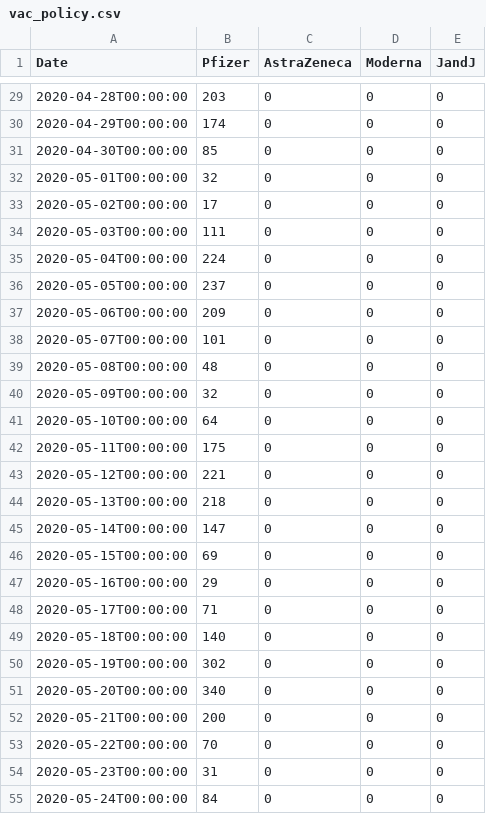
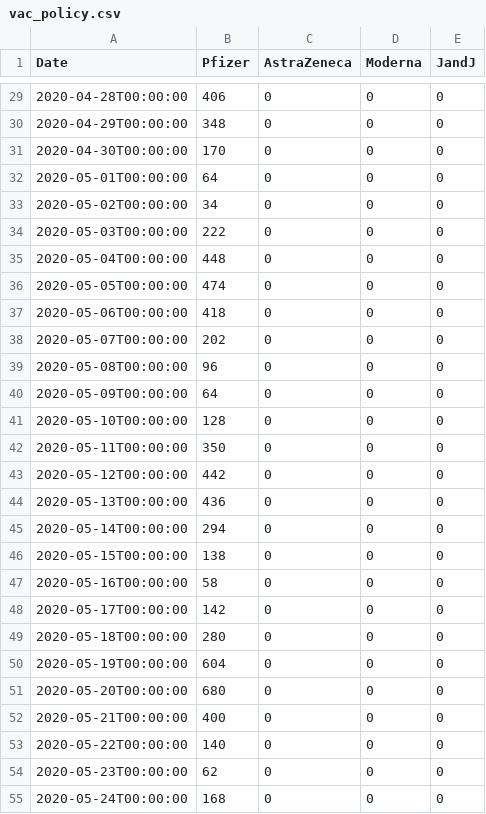
Before and after one commit to piotrpowerpalka/Covid-19-ABM, a CSV file: includes/pow_ropczycko_sedziszowski/vac_policy.csv, drawn as a sheet; only a part is shown, gaps mark what is left out; the diff covers the shown part only.

```diff
--- a/includes/pow_ropczycko_sedziszowski/vac_policy.csv
+++ b/includes/pow_ropczycko_sedziszowski/vac_policy.csv
@@ -29,27 +29,27 @@ Date;Pfizer;AstraZeneca;Moderna;JandJ
-2020-04-28T00:00:00;203;0;0;0
-2020-04-29T00:00:00;174;0;0;0
-2020-04-30T00:00:00;85;0;0;0
-2020-05-01T00:00:00;32;0;0;0
-2020-05-02T00:00:00;17;0;0;0
-2020-05-03T00:00:00;111;0;0;0
-2020-05-04T00:00:00;224;0;0;0
-2020-05-05T00:00:00;237;0;0;0
-2020-05-06T00:00:00;209;0;0;0
-2020-05-07T00:00:00;101;0;0;0
-2020-05-08T00:00:00;48;0;0;0
-2020-05-09T00:00:00;32;0;0;0
-2020-05-10T00:00:00;64;0;0;0
-2020-05-11T00:00:00;175;0;0;0
-2020-05-12T00:00:00;221;0;0;0
-2020-05-13T00:00:00;218;0;0;0
-2020-05-14T00:00:00;147;0;0;0
-2020-05-15T00:00:00;69;0;0;0
-2020-05-16T00:00:00;29;0;0;0
-2020-05-17T00:00:00;71;0;0;0
-2020-05-18T00:00:00;140;0;0;0
-2020-05-19T00:00:00;302;0;0;0
-2020-05-20T00:00:00;340;0;0;0
-2020-05-21T00:00:00;200;0;0;0
-2020-05-22T00:00:00;70;0;0;0
-2020-05-23T00:00:00;31;0;0;0
-2020-05-24T00:00:00;84;0;0;0
+2020-04-28T00:00:00;406;0;0;0
+2020-04-29T00:00:00;348;0;0;0
+2020-04-30T00:00:00;170;0;0;0
+2020-05-01T00:00:00;64;0;0;0
+2020-05-02T00:00:00;34;0;0;0
+2020-05-03T00:00:00;222;0;0;0
+2020-05-04T00:00:00;448;0;0;0
+2020-05-05T00:00:00;474;0;0;0
+2020-05-06T00:00:00;418;0;0;0
+2020-05-07T00:00:00;202;0;0;0
+2020-05-08T00:00:00;96;0;0;0
+2020-05-09T00:00:00;64;0;0;0
+2020-05-10T00:00:00;128;0;0;0
+2020-05-11T00:00:00;350;0;0;0
+2020-05-12T00:00:00;442;0;0;0
+2020-05-13T00:00:00;436;0;0;0
+2020-05-14T00:00:00;294;0;0;0
+2020-05-15T00:00:00;138;0;0;0
+2020-05-16T00:00:00;58;0;0;0
+2020-05-17T00:00:00;142;0;0;0
+2020-05-18T00:00:00;280;0;0;0
+2020-05-19T00:00:00;604;0;0;0
+2020-05-20T00:00:00;680;0;0;0
+2020-05-21T00:00:00;400;0;0;0
+2020-05-22T00:00:00;140;0;0;0
+2020-05-23T00:00:00;62;0;0;0
+2020-05-24T00:00:00;168;0;0;0
```
Also changed, not shown: 94 edited cells elsewhere in this file.
